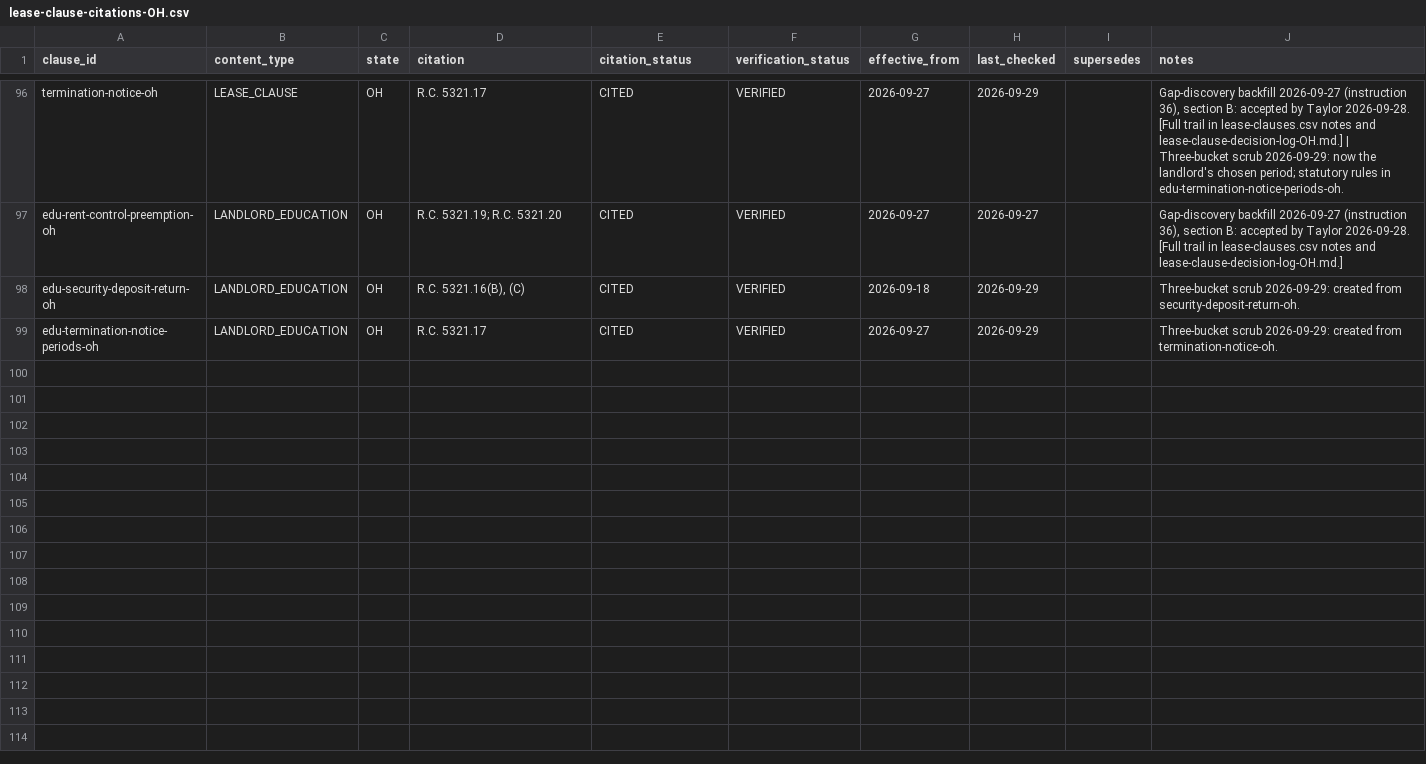
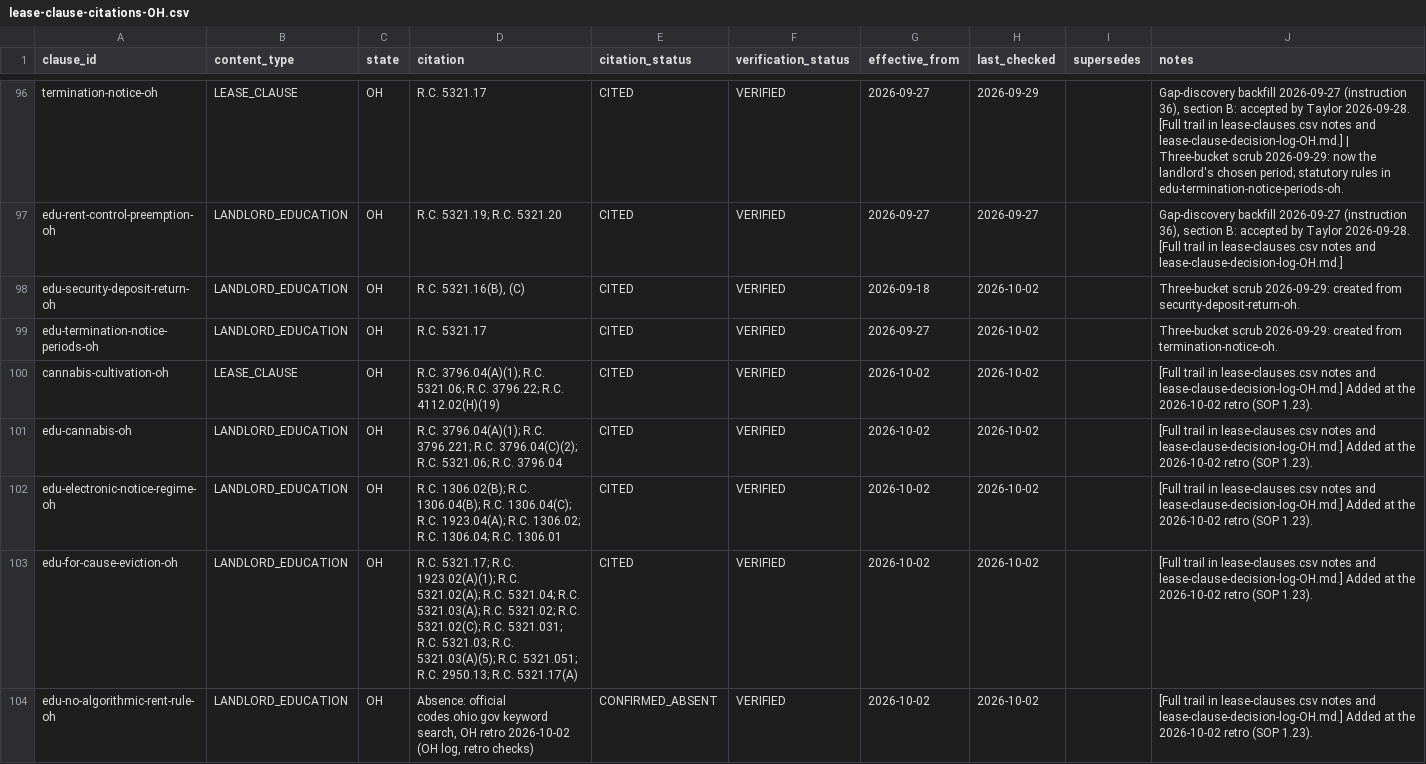
Before and after one commit to tsteinbaugh/property-manager-landlord-app, a CSV file: lease-clause-citations-OH.csv, drawn as a sheet; only a part is shown, gaps mark what is left out; the diff covers the shown part only.

```diff
--- a/lease-clause-citations-OH.csv
+++ b/lease-clause-citations-OH.csv
@@ -97,3 +97,8 @@ termination-notice-oh,LEASE_CLAUSE,OH,R.C. 5321.17,CITED,VERIFIED,2026-09-27,202
 edu-rent-control-preemption-oh,LANDLORD_EDUCATION,OH,R.C. 5321.19; R.C. 5321.20,CITED,VERIFIED,2026-09-27,2026-09-27,,"Gap-discovery backfill 2026-09-27 (instruction 36), section B: accepted by Taylor 2026-09-28. [Full trail in lease-clauses.csv notes and lease-clause-decision-log-OH.md.]"
-edu-security-deposit-return-oh,LANDLORD_EDUCATION,OH,"R.C. 5321.16(B), (C)",CITED,VERIFIED,2026-09-18,2026-09-29,,Three-bucket scrub 2026-09-29: created from security-deposit-return-oh.
-edu-termination-notice-periods-oh,LANDLORD_EDUCATION,OH,R.C. 5321.17,CITED,VERIFIED,2026-09-27,2026-09-29,,Three-bucket scrub 2026-09-29: created from termination-notice-oh.
+edu-security-deposit-return-oh,LANDLORD_EDUCATION,OH,"R.C. 5321.16(B), (C)",CITED,VERIFIED,2026-09-18,2026-10-02,,Three-bucket scrub 2026-09-29: created from security-deposit-return-oh.
+edu-termination-notice-periods-oh,LANDLORD_EDUCATION,OH,R.C. 5321.17,CITED,VERIFIED,2026-09-27,2026-10-02,,Three-bucket scrub 2026-09-29: created from termination-notice-oh.
+cannabis-cultivation-oh,LEASE_CLAUSE,OH,R.C. 3796.04(A)(1); R.C. 5321.06; R.C. 3796.22; R.C. 4112.02(H)(19),CITED,VERIFIED,2026-10-02,2026-10-02,,[Full trail in lease-clauses.csv notes and lease-clause-decision-log-OH.md.] Added at the 2026-10-02 retro (SOP 1.23).
+edu-cannabis-oh,LANDLORD_EDUCATION,OH,R.C. 3796.04(A)(1); R.C. 3796.221; R.C. 3796.04(C)(2); R.C. 5321.06; R.C. 3796.04,CITED,VERIFIED,2026-10-02,2026-10-02,,[Full trail in lease-clauses.csv notes and lease-clause-decision-log-OH.md.] Added at the 2026-10-02 retro (SOP 1.23).
+edu-electronic-notice-regime-oh,LANDLORD_EDUCATION,OH,R.C. 1306.02(B); R.C. 1306.04(B); R.C. 1306.04(C); R.C. 1923.04(A); R.C. 1306.02; R.C. 1306.04; R.C. 1306.01,CITED,VERIFIED,2026-10-02,2026-10-02,,[Full trail in lease-clauses.csv notes and lease-clause-decision-log-OH.md.] Added at the 2026-10-02 retro (SOP 1.23).
+edu-for-cause-eviction-oh,LANDLORD_EDUCATION,OH,R.C. 5321.17; R.C. 1923.02(A)(1); R.C. 5321.02(A); R.C. 5321.04; R.C. 5321.03(A); R.C. 5321.02; R.C. 5321.02(C); R.C. 5321.031; R.C. 5321.03; R.C. 5321.03(A)(5); R.C. 5321.051; R.C. 2950.13; R.C. 5321.17(A),CITED,VERIFIED,2026-10-02,2026-10-02,,[Full trail in lease-clauses.csv notes and lease-clause-decision-log-OH.md.] Added at the 2026-10-02 retro (SOP 1.23).
+edu-no-algorithmic-rent-rule-oh,LANDLORD_EDUCATION,OH,"Absence: official codes.ohio.gov keyword search, OH retro 2026-10-02 (OH log, retro checks)",CONFIRMED_ABSENT,VERIFIED,2026-10-02,2026-10-02,,[Full trail in lease-clauses.csv notes and lease-clause-decision-log-OH.md.] Added at the 2026-10-02 retro (SOP 1.23).
```
Also changed, not shown: 7 added rows and 12 edited cells elsewhere in this file, scripts/clause-library/retro-extras.csv, 11 other files.
